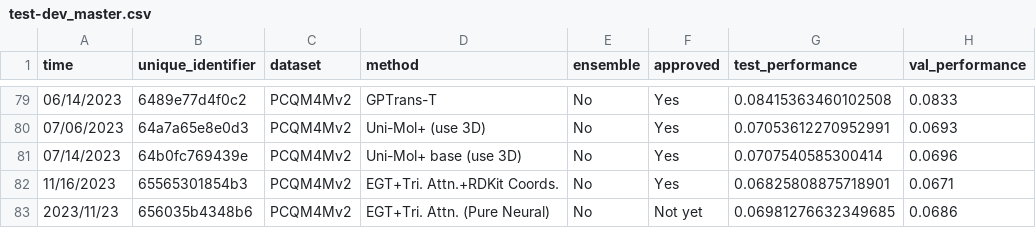
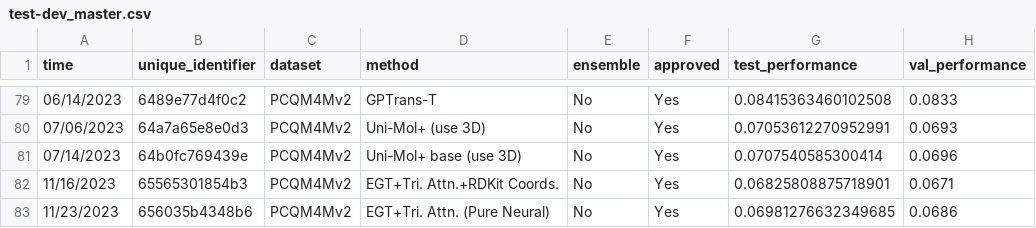
Before and after one commit to snap-stanford/ogb-web, a CSV file: test-dev_master.csv, drawn as a sheet; only a part is shown, gaps mark what is left out; the diff names each change by its address in the sheet, - before the commit and + after, or states it on an @@ line.

Commit message:
update

```diff
--- a/test-dev_master.csv
+++ b/test-dev_master.csv
-A83 (time): 2023/11/23
+A83 (time): 11/23/2023
-F83 (approved): Not yet
+F83 (approved): Yes
```
